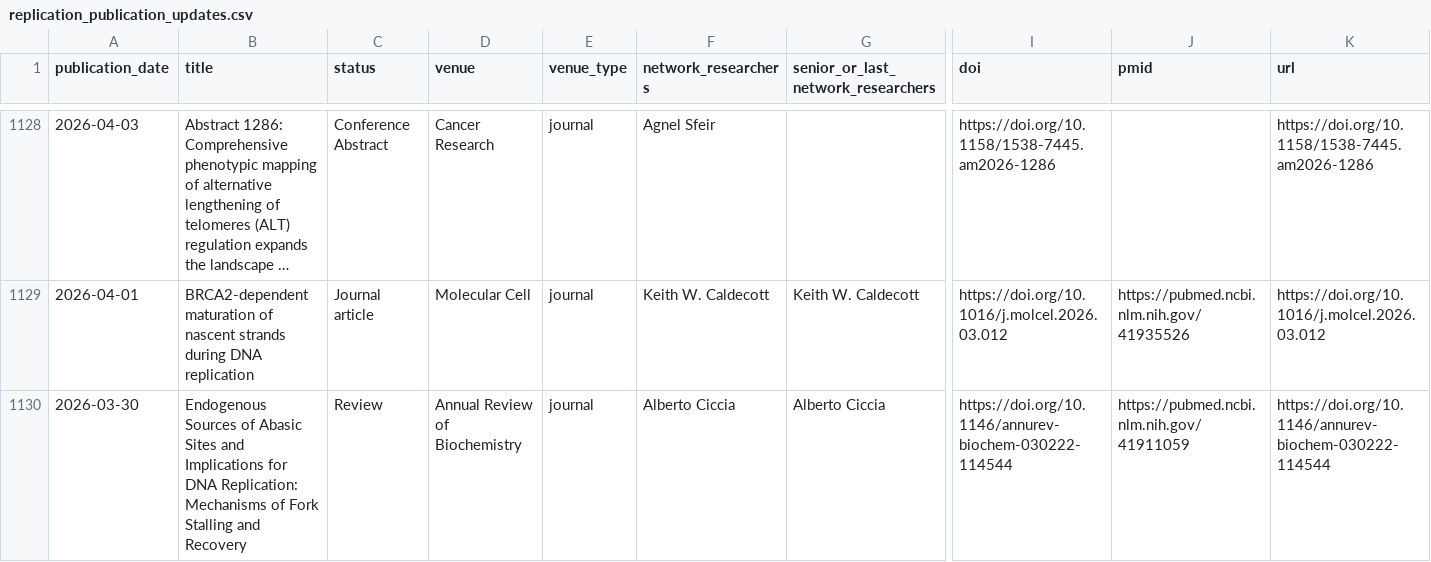
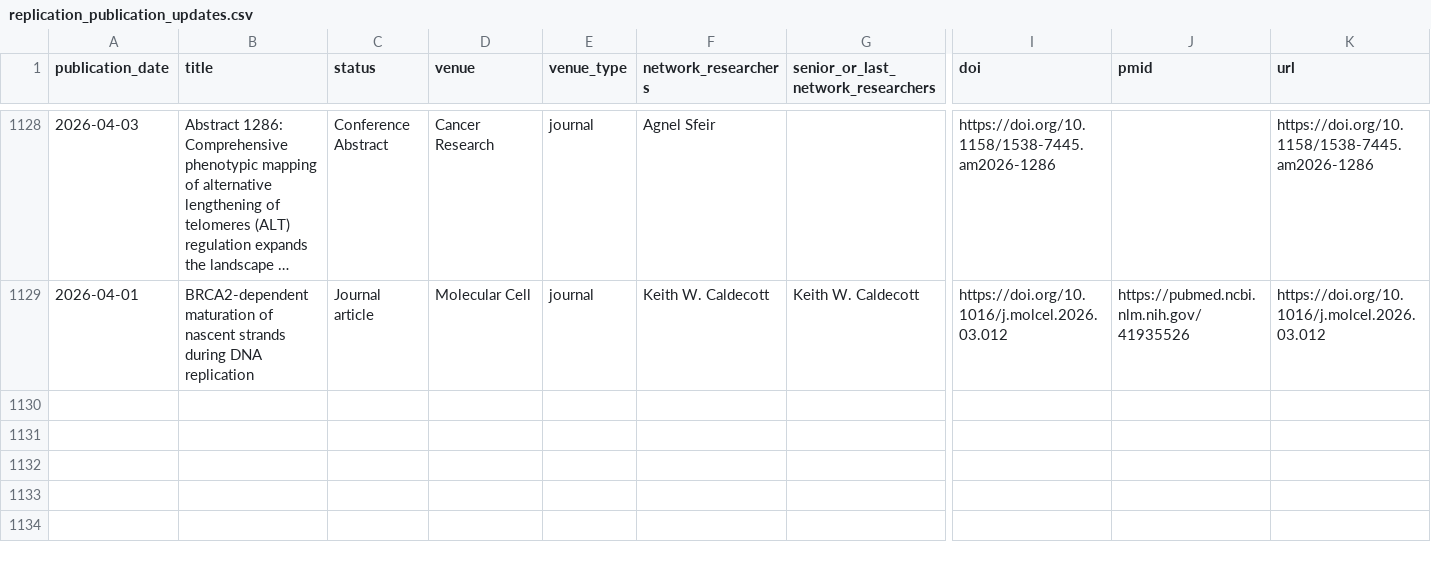
Before and after one commit to saurabhtauke/DNA_replication_community_atlas, a CSV file: outputs/replication_publication_updates.csv, drawn as a sheet; only a part is shown, gaps mark what is left out; long unchanged cells end in …; rows hold the shown columns only; the diff names each change by its address in the sheet, - before the commit and + after, or states it on an @@ line.

```diff
--- a/outputs/replication_publication_updates.csv
+++ b/outputs/replication_publication_updates.csv
-row 1130: 2026-03-30 | Endogenous Sources of Abasic Sites and Implications for DNA Replication: Mechanisms of Fork Stalling and Recovery | Review | Annual Review of Biochemistry | journal | Alberto Ciccia | Alberto Ciccia | https://doi.org/10.1146/annurev-biochem-030222-114544 | https://pubmed.ncbi.nlm.nih.gov/41911059 | https://doi.org/10.1146/annurev-biochem-030222-114544
```
Also changed, not shown: 4 other files.
